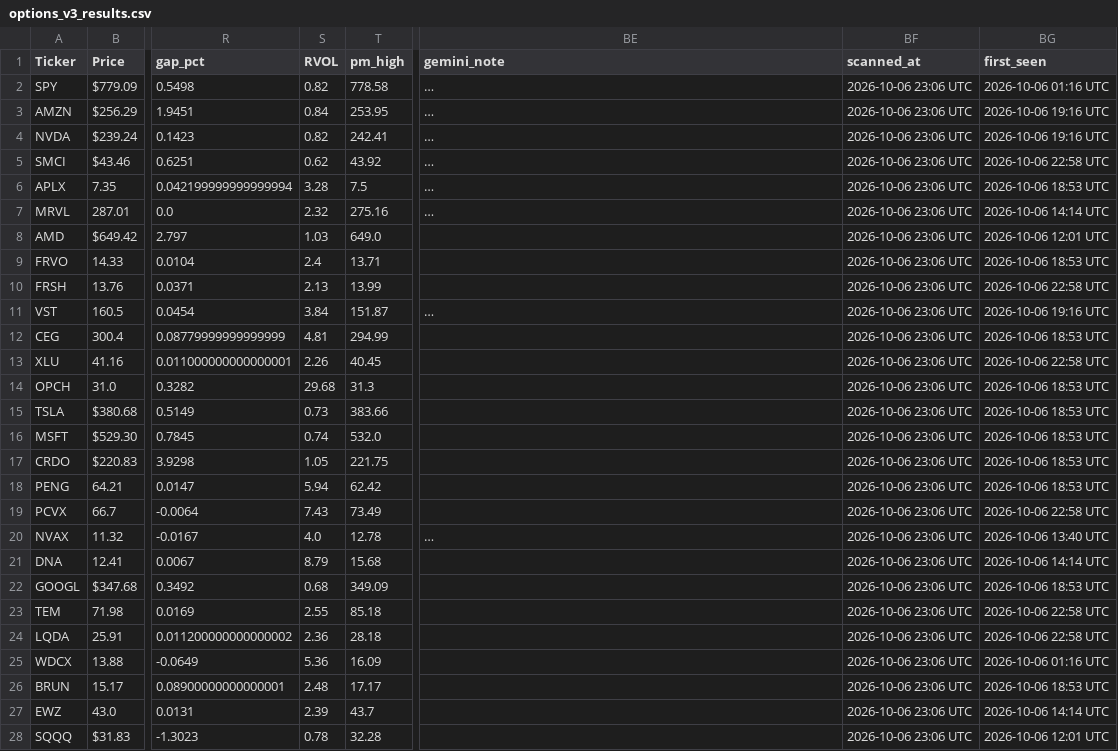
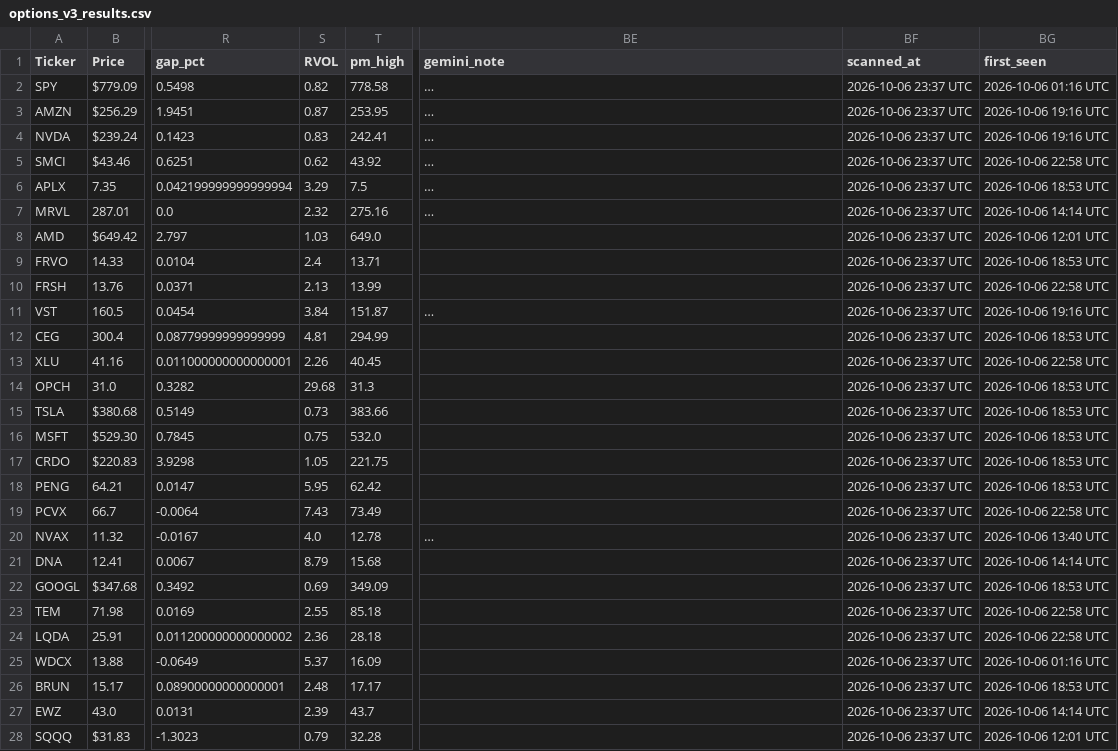
Before and after one commit to nasralsws8-web/screen-option-report, a CSV file: options_v3_results.csv, drawn as a sheet; only a part is shown, gaps mark what is left out; long unchanged cells end in …; the diff covers the shown part only; the diff names each change by its address in the sheet, - before the commit and + after, or states it on an @@ line.

```diff
--- a/options_v3_results.csv
+++ b/options_v3_results.csv
-BF2:BF28 (scanned_at): 2026-10-06 23:06 UTC
+BF2:BF28 (scanned_at): 2026-10-06 23:37 UTC
-S3 (RVOL): 0.84
+S3 (RVOL): 0.87
-S4 (RVOL): 0.82
+S4 (RVOL): 0.83
-S6 (RVOL): 3.28
+S6 (RVOL): 3.29
-S16 (RVOL): 0.74
+S16 (RVOL): 0.75
-S18 (RVOL): 5.94
+S18 (RVOL): 5.95
-S22 (RVOL): 0.68
+S22 (RVOL): 0.69
-S25 (RVOL): 5.36
+S25 (RVOL): 5.37
-S28 (RVOL): 0.78
+S28 (RVOL): 0.79
```
Also changed, not shown: 14 edited cells elsewhere in this file, options_rejected_log.csv, outcomes.csv.
